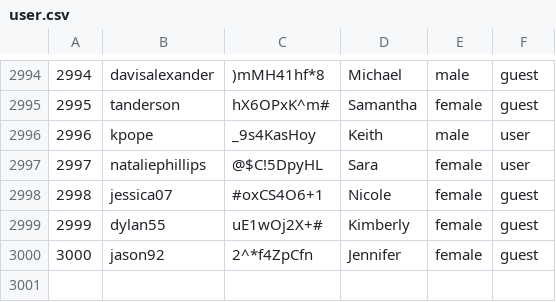
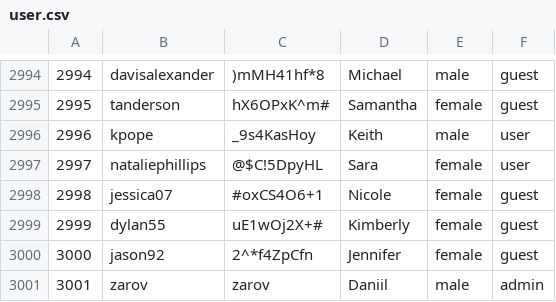
Before and after one commit to el1ljah/cp_db, a CSV file: build/package/postgres/user.csv, drawn as a sheet; only a part is shown, gaps mark what is left out.

Commit message:
add me in users

```diff
--- a/build/package/postgres/user.csv
+++ b/build/package/postgres/user.csv
@@ -3000 +3000,2 @@
 3000;jason92;2^*f4ZpCfn;Jennifer;female;guest
+3001;zarov;zarov;Daniil;male;admin
```
Also changed, not shown: 1 other file.
